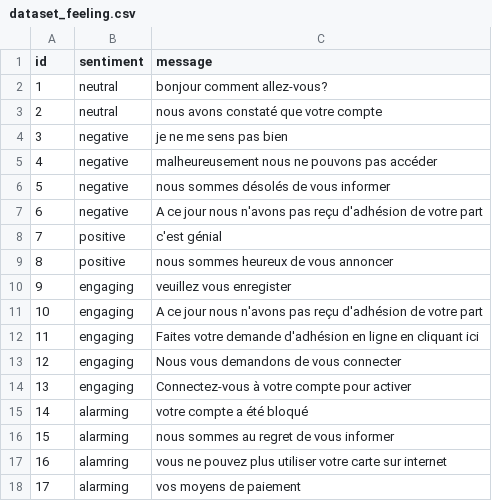
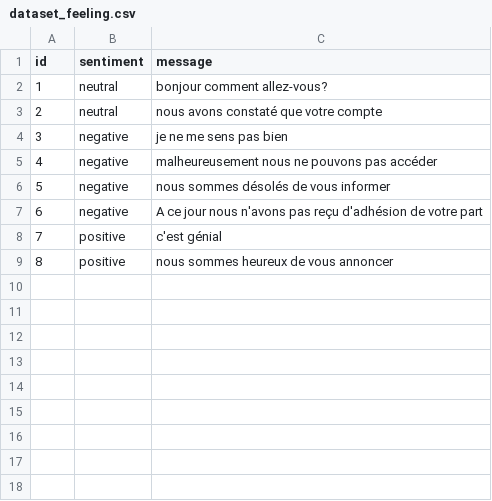
Before and after one commit to WorkShop-EPSI-2021/script, a CSV file: dataset_feeling.csv, drawn as a sheet.

```diff
--- a/dataset_feeling.csv
+++ b/dataset_feeling.csv
@@ -9,10 +9 @@ id,sentiment,message
 8,positive,nous sommes heureux de vous annoncer
-9,engaging,veuillez vous enregister
-10,engaging,A ce jour nous n'avons pas reçu d'adhésion de votre part
-11,engaging,Faites votre demande d'adhésion en ligne en cliquant ici
-12,engaging,Nous vous demandons de vous connecter
-13,engaging,Connectez-vous à votre compte pour activer
-14,alarming,votre compte a été bloqué
-15,alarming,nous sommes au regret de vous informer
-16,alamring,vous ne pouvez plus utiliser votre carte sur internet
-17,alarming,vos moyens de paiement
```
Also changed, not shown: 3 other files.
